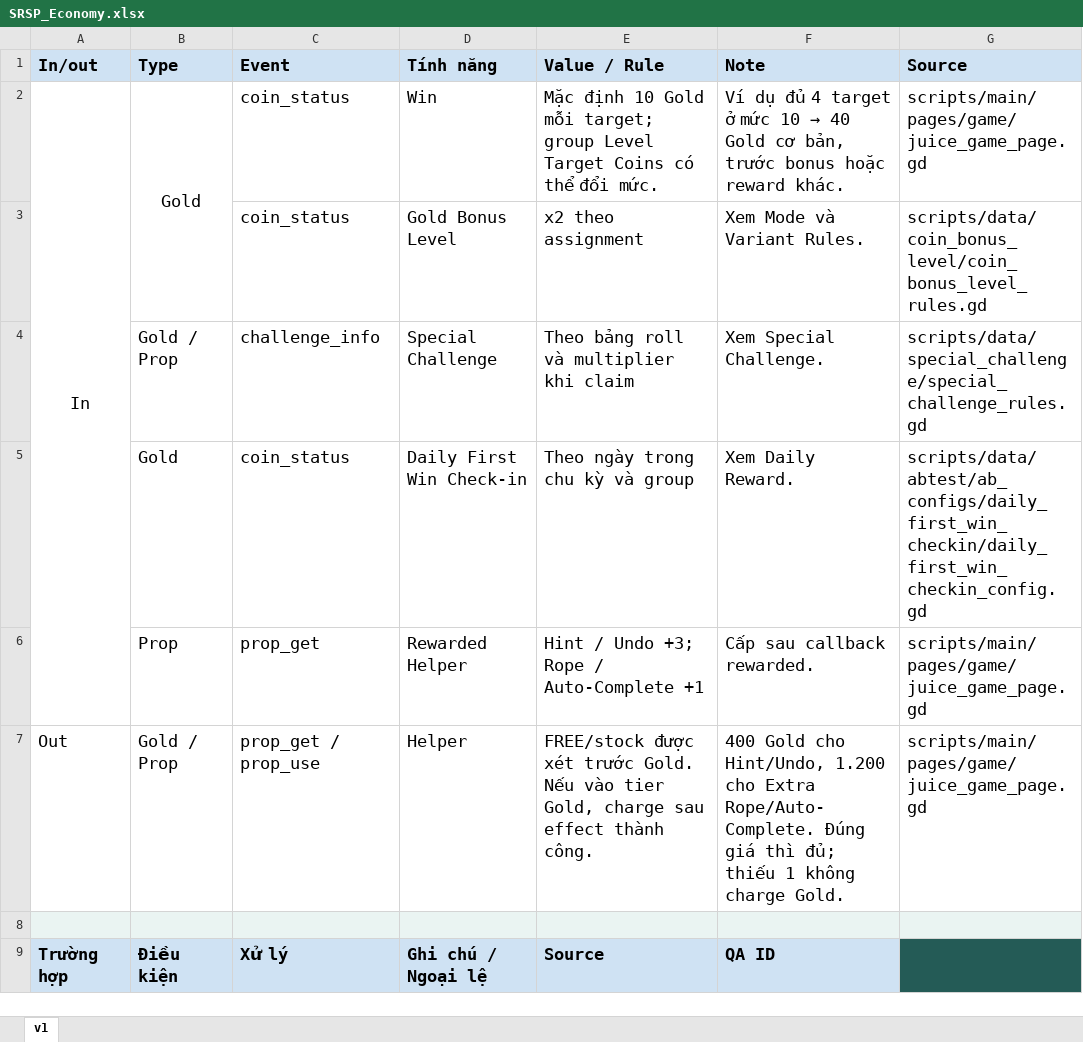
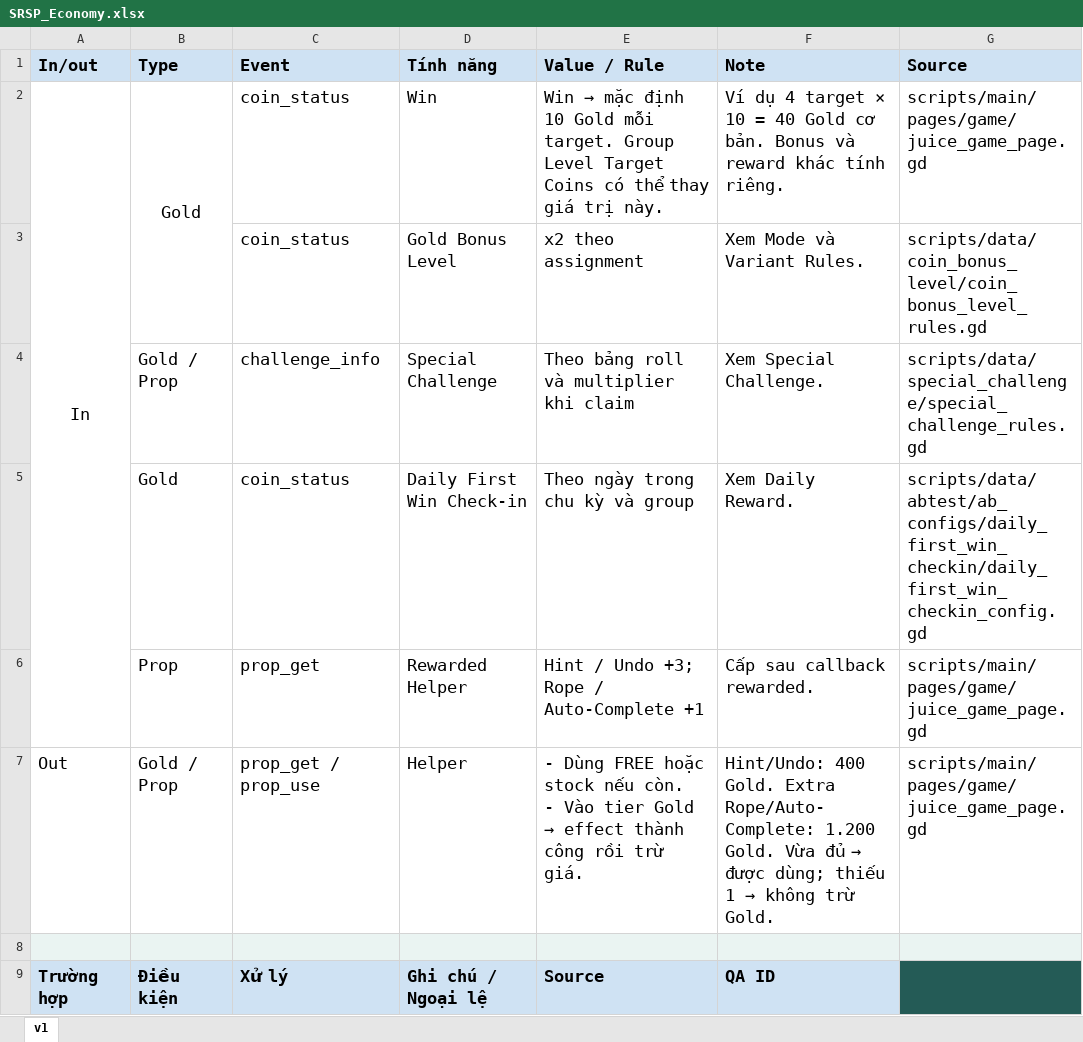
Before and after one commit to Bicuti05/GodotProject, an Excel workbook: Codex_Work/Docs/2. Monet/Economy/SRSP_Economy.xlsx, sheet v1, drawn as a sheet; only a part is shown; values as stored, in another font and other column widths than the file's, no borders; ↵ is a line break in a cell; the diff names each change by its address in the sheet, - before the commit and + after, or states it on an @@ line.

```diff
--- a/Codex_Work/Docs/2. Monet/Economy/SRSP_Economy.xlsx (sheet v1)
+++ b/Codex_Work/Docs/2. Monet/Economy/SRSP_Economy.xlsx (sheet v1)
@@ E2 (Value / Rule): Mặc định 10 Gold mỗi target; group Level Target Coins có thể đổi mức. → Win → mặc định 10 Gold mỗi target. Group Level Target Coins có thể thay giá trị này. @@
@@ F2 (Note): Ví dụ đủ 4 target ở mức 10 → 40 Gold cơ bản, trước bonus hoặc reward khác. → Ví dụ 4 target × 10 = 40 Gold cơ bản. Bonus và reward khác tính riêng. @@
@@ E7 (Value / Rule): FREE/stock được xét trước Gold. Nếu vào tier Gold, charge sau effect thành công. → - Dùng FREE hoặc stock nếu còn. ↵ - Vào tier Gold → effect thành công rồi trừ giá. @@
@@ F7 (Note): 400 Gold cho Hint/Undo, 1.200 cho Extra Rope/Auto-Complete. Đúng giá thì đủ; thiếu 1 không charge Gold. → Hint/Undo: 400 Gold. Extra Rope/Auto-Complete: 1.200 Gold. Vừa đủ → được dùng; thiếu 1 → không trừ Gold. @@
```
Also changed, not shown: Codex_Work/Docs/1. Main Game/Special Object/SRSP_Special Object.xlsx, Codex_Work/Docs/2. Monet/IAA/SRSP_SRA.xlsx, 16 other files.
